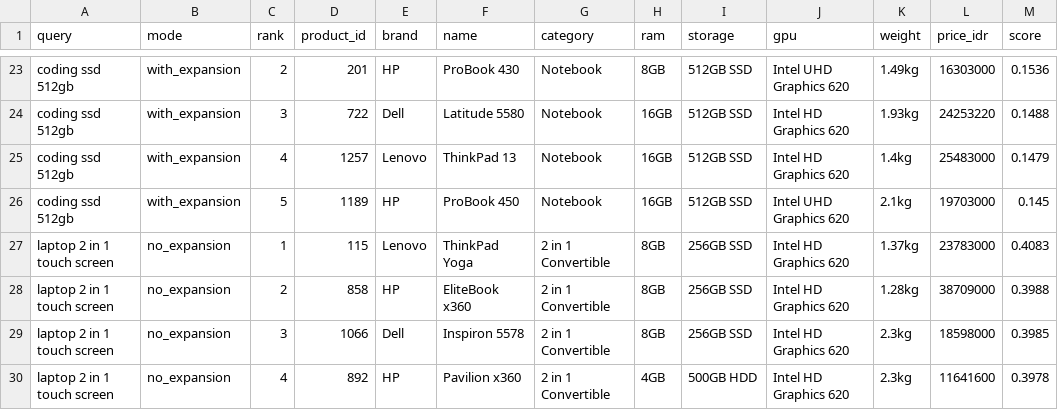
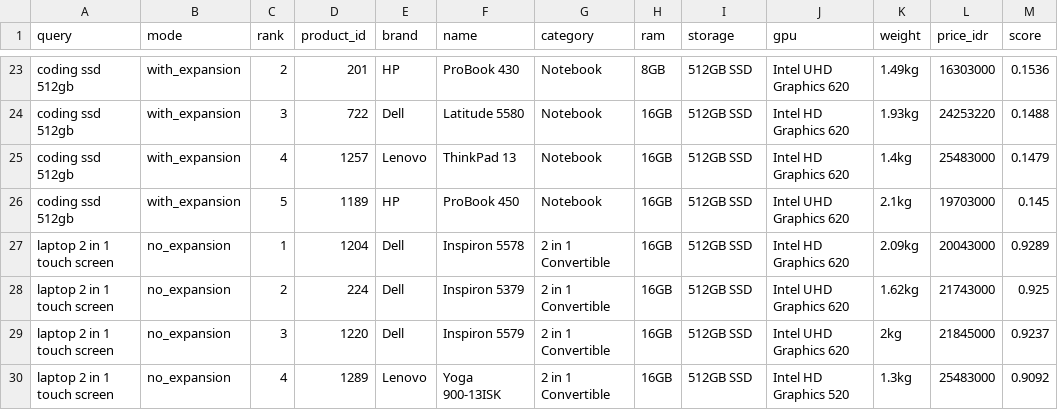
Before and after one commit to Alfinn007/Information-Retrieval-7, a CSV file: evaluation/expansion_results.csv, drawn as a sheet; only a part is shown, gaps mark what is left out; the diff covers the shown part only.

```diff
--- a/evaluation/expansion_results.csv
+++ b/evaluation/expansion_results.csv
@@ -26,5 +26,5 @@ coding ssd 512gb,with_expansion,4,1257,Lenovo,ThinkPad 13,Notebook,16GB,512GB SS
 coding ssd 512gb,with_expansion,5,1189,HP,ProBook 450,Notebook,16GB,512GB SSD,Intel UHD Graphics 620,2.1kg,19703000,0.145
-laptop 2 in 1 touch screen,no_expansion,1,115,Lenovo,ThinkPad Yoga,2 in 1 Convertible,8GB,256GB SSD,Intel HD Graphics 620,1.37kg,23783000,0.4083
-laptop 2 in 1 touch screen,no_expansion,2,858,HP,EliteBook x360,2 in 1 Convertible,8GB,256GB SSD,Intel HD Graphics 620,1.28kg,38709000,0.3988
-laptop 2 in 1 touch screen,no_expansion,3,1066,Dell,Inspiron 5578,2 in 1 Convertible,8GB,256GB SSD,Intel HD Graphics 620,2.3kg,18598000,0.3985
-laptop 2 in 1 touch screen,no_expansion,4,892,HP,Pavilion x360,2 in 1 Convertible,4GB,500GB HDD,Intel HD Graphics 620,2.3kg,11641600,0.3978
+laptop 2 in 1 touch screen,no_expansion,1,1204,Dell,Inspiron 5578,2 in 1 Convertible,16GB,512GB SSD,Intel HD Graphics 620,2.09kg,20043000,0.9289
+laptop 2 in 1 touch screen,no_expansion,2,224,Dell,Inspiron 5379,2 in 1 Convertible,16GB,512GB SSD,Intel UHD Graphics 620,1.62kg,21743000,0.925
+laptop 2 in 1 touch screen,no_expansion,3,1220,Dell,Inspiron 5579,2 in 1 Convertible,16GB,512GB SSD,Intel UHD Graphics 620,2kg,21845000,0.9237
+laptop 2 in 1 touch screen,no_expansion,4,1289,Lenovo,Yoga 900-13ISK,2 in 1 Convertible,16GB,512GB SSD,Intel HD Graphics 520,1.3kg,25483000,0.9092
```
Also changed, not shown: 82 edited cells elsewhere in this file, evaluation/annotation_sheet.csv, evaluation/expansion_summary.csv, 5 other files.
